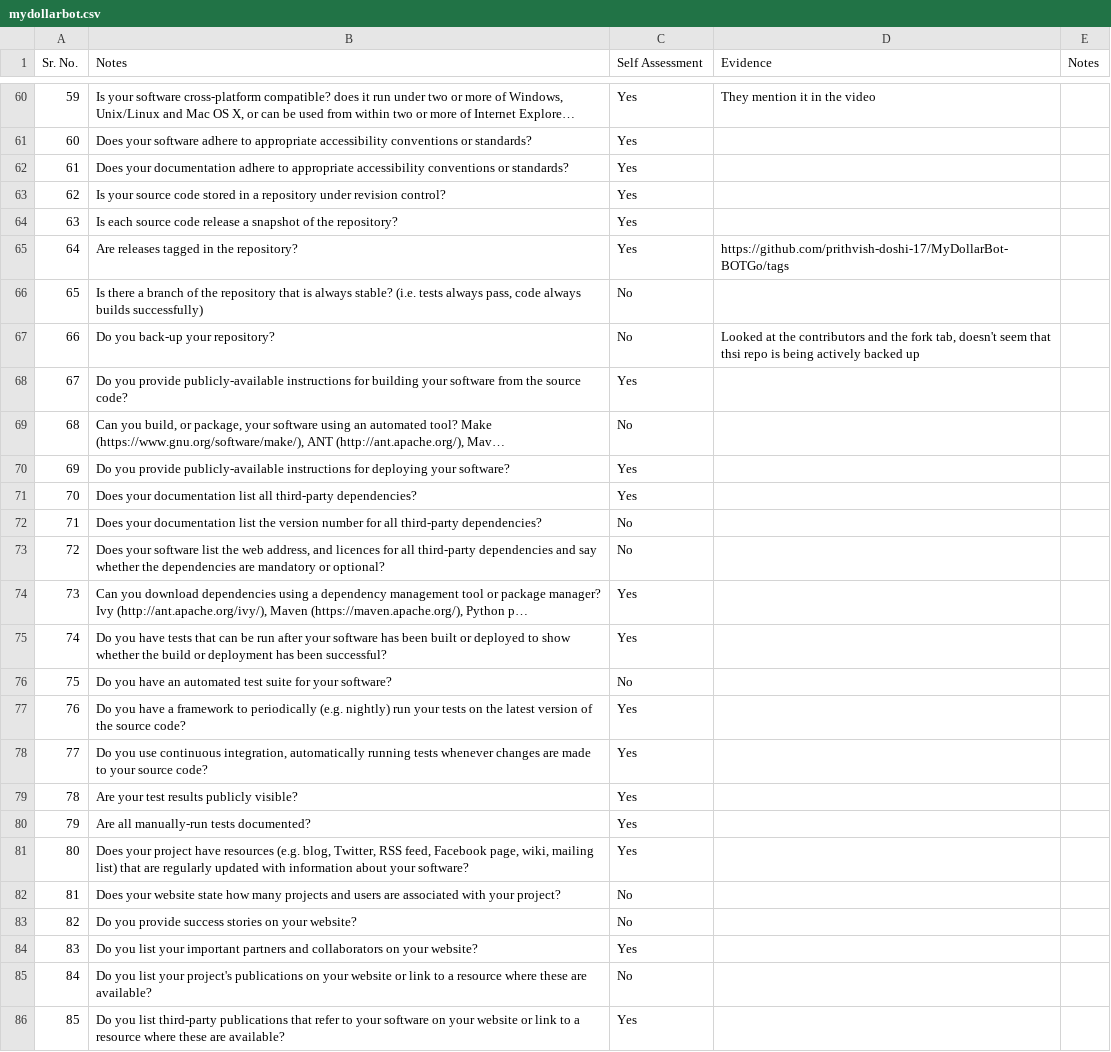
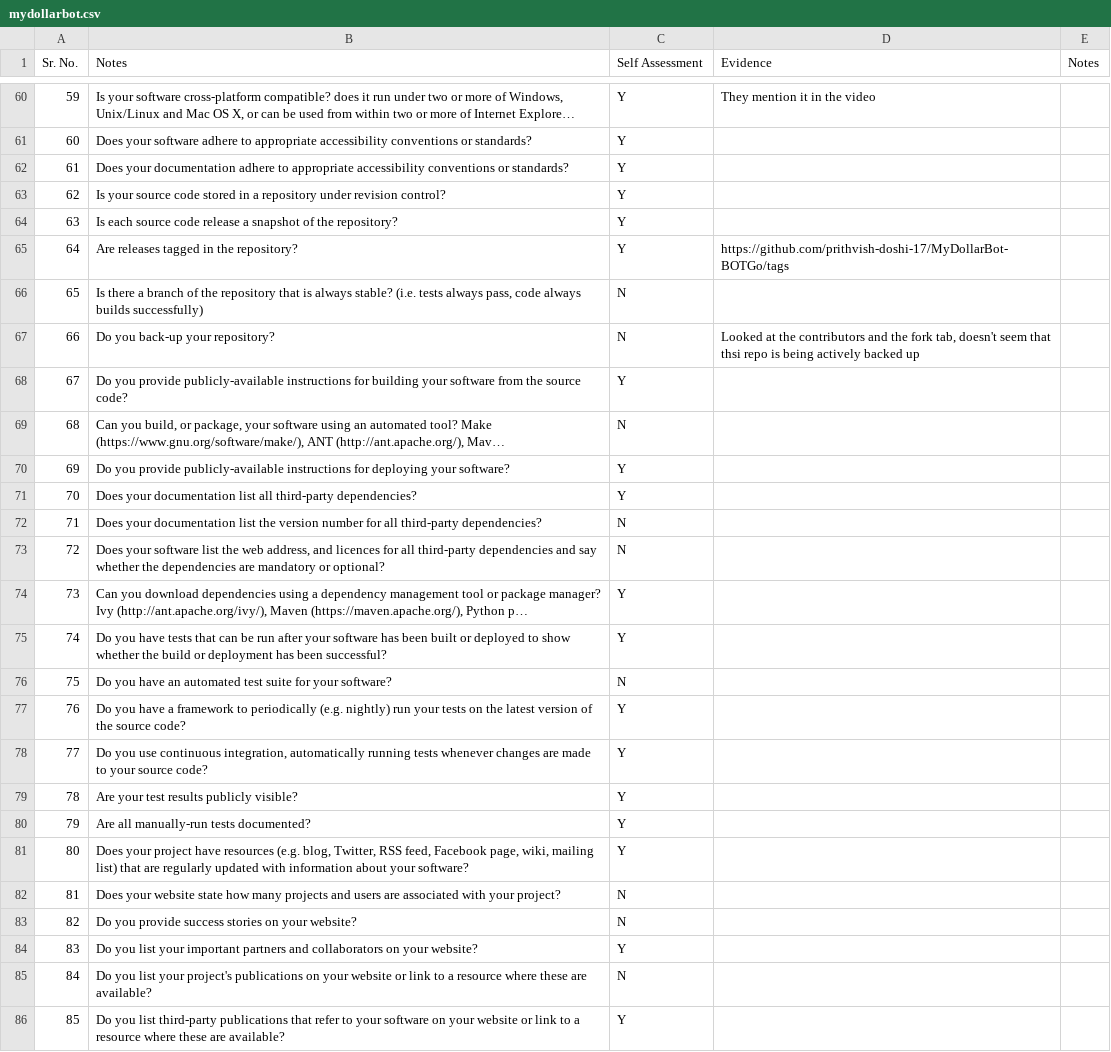
Before and after one commit to rrajpuro/se23, a CSV file: proj1/mydollarbot.csv, drawn as a sheet; only a part is shown, gaps mark what is left out; long unchanged cells end in …; the diff covers the shown part only; the diff names each change by its address in the sheet, - before the commit and + after, or states it on an @@ line.

```diff
--- a/proj1/mydollarbot.csv
+++ b/proj1/mydollarbot.csv
-C60:C65 (Self Assessment): Yes
+C60:C65 (Self Assessment): Y
-C66:C67 (Self Assessment): No
+C66:C67 (Self Assessment): N
-C68 (Self Assessment): Yes
+C68 (Self Assessment): Y
-C69 (Self Assessment): No
+C69 (Self Assessment): N
-C70:C71 (Self Assessment): Yes
+C70:C71 (Self Assessment): Y
-C72:C73 (Self Assessment): No
+C72:C73 (Self Assessment): N
-C74:C75 (Self Assessment): Yes
+C74:C75 (Self Assessment): Y
-C76 (Self Assessment): No
+C76 (Self Assessment): N
-C77:C81 (Self Assessment): Yes
+C77:C81 (Self Assessment): Y
-C82:C83 (Self Assessment): No
+C82:C83 (Self Assessment): N
-C84 (Self Assessment): Yes
+C84 (Self Assessment): Y
-C85 (Self Assessment): No
+C85 (Self Assessment): N
-C86 (Self Assessment): Yes
+C86 (Self Assessment): Y
```
Also changed, not shown: 43 edited cells elsewhere in this file, proj1/celtSentiment.csv, proj1/itemstocktracker.csv, 1 other file.
